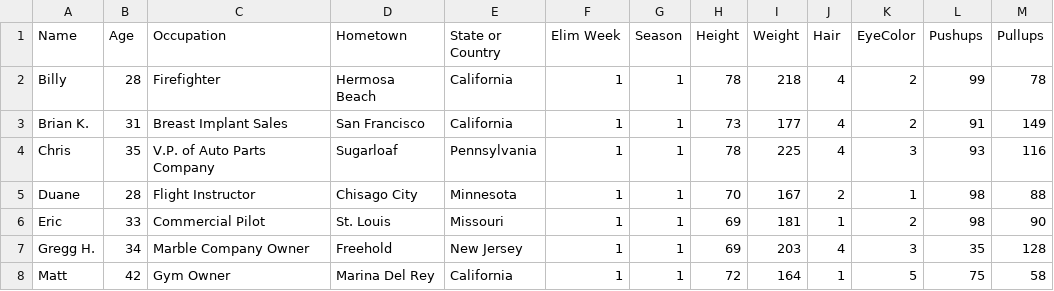
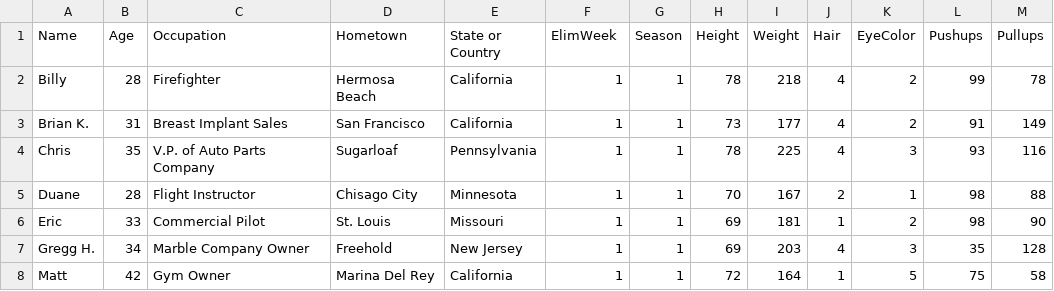
Before and after one commit to jsubbie/bachelor_nn, a CSV file: bachelorette-contestants.csv (was bachelorette-contestantscsv.csv), drawn as a sheet; only a part is shown.

Commit message:
added bachelorette noteboo for testing

```diff
--- a/bachelorette-contestantscsv.csv
+++ b/bachelorette-contestants.csv
@@ -1,2 +1,2 @@
-Name,Age,Occupation,Hometown,State or Country,Elim Week,Season,Height,Weight,Hair,EyeColor,Pushups,Pullups
+Name,Age,Occupation,Hometown,State or Country,ElimWeek,Season,Height,Weight,Hair,EyeColor,Pushups,Pullups
 Billy,28,Firefighter,Hermosa Beach, California,1,1,78,218,4,2,99,78
```
Also changed, not shown: 2 other files.
